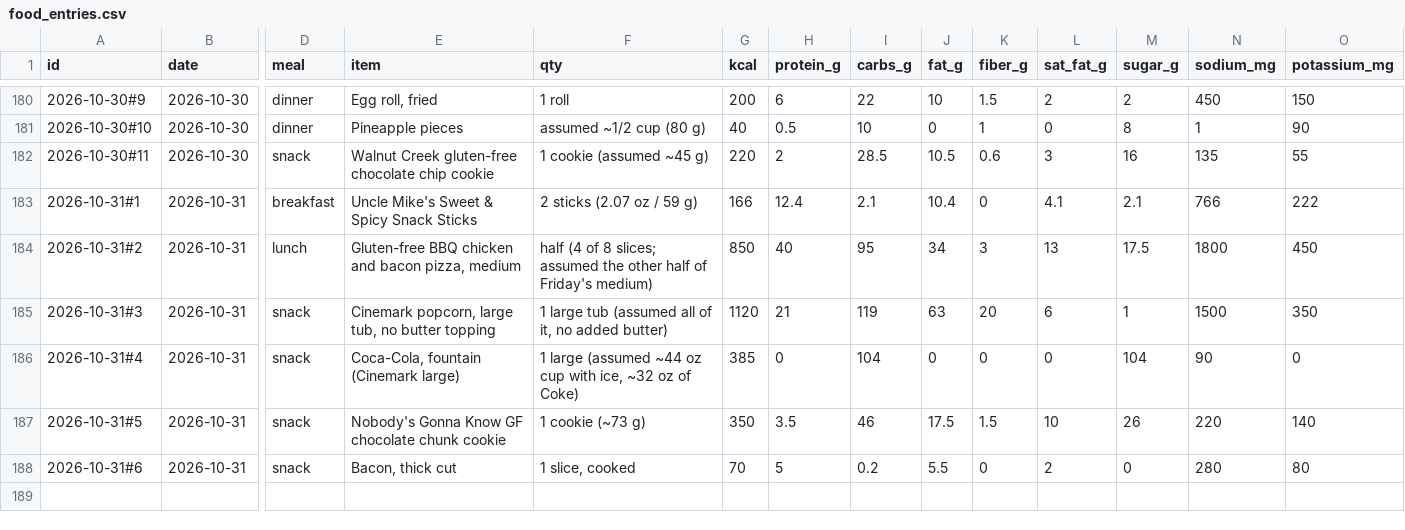
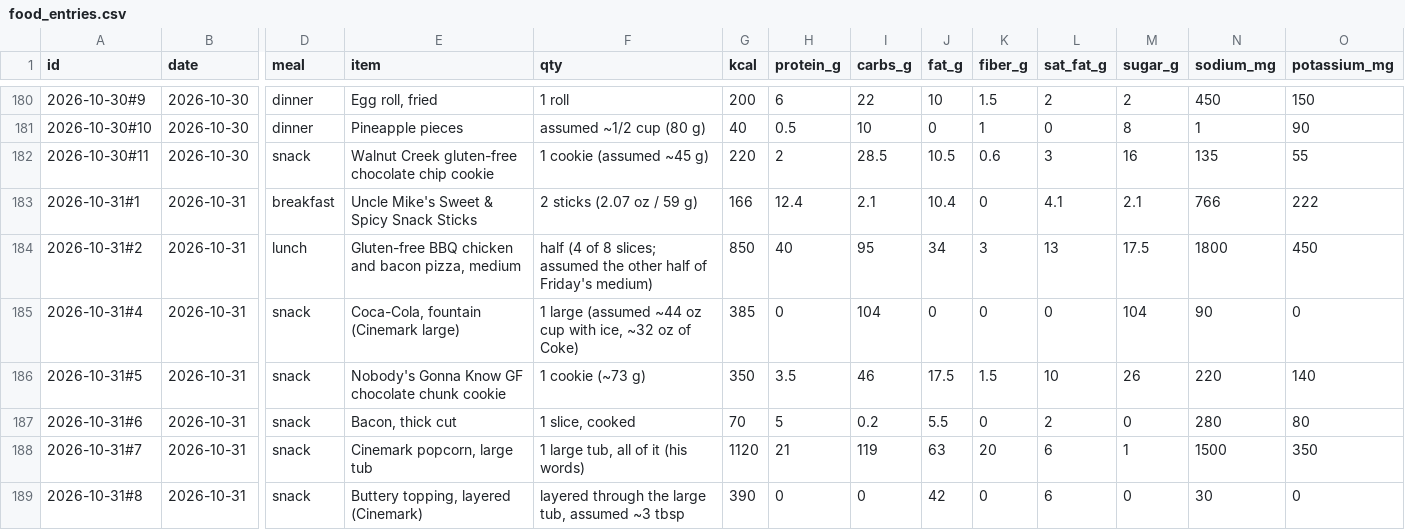
Before and after one commit to bro2jo/leyenda, a CSV file: real/logs/food_entries.csv, drawn as a sheet; only a part is shown, gaps mark what is left out; removed rows and columns are numbered as before the commit, all else as after; rows hold the shown columns only; the diff names each change by its address in the sheet, - before the commit and + after, or states it on an @@ line.

```diff
--- a/real/logs/food_entries.csv
+++ b/real/logs/food_entries.csv
-row 185: 2026-10-31#3 | 2026-10-31 | snack | Cinemark popcorn, large tub, no butter topping | 1 large tub (assumed all of it, no added butter) | 1120 | 21 | 119 | 63 | 20 | 6 | 1 | 1500 | 350
+row 188: 2026-10-31#7 | 2026-10-31 | snack | Cinemark popcorn, large tub | 1 large tub, all of it (his words) | 1120 | 21 | 119 | 63 | 20 | 6 | 1 | 1500 | 350
+row 189: 2026-10-31#8 | 2026-10-31 | snack | Buttery topping, layered (Cinemark) | layered through the large tub, assumed ~3 tbsp | 390 | 0 | 0 | 42 | 0 | 6 | 0 | 30 | 0
```
Also changed, not shown: engine/deeds.csv, real/logs/nutrition_log.csv, 4 other files.
